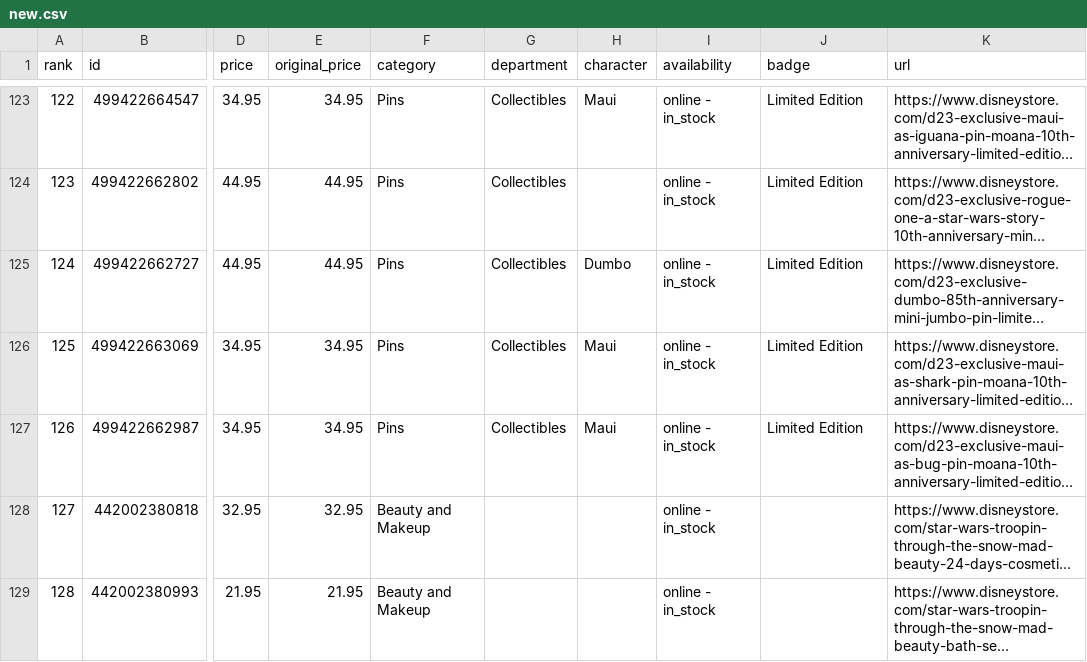
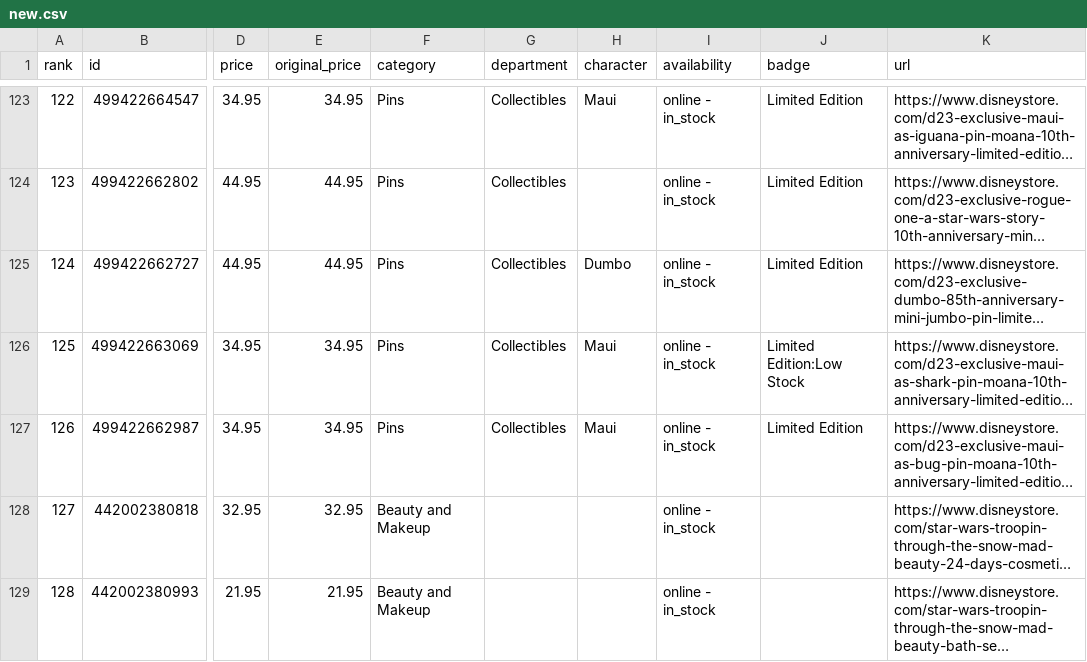
Before and after one commit to victoriaj85/Disney-Store-Watch, a CSV file: data/new.csv, drawn as a sheet; only a part is shown, gaps mark what is left out; long unchanged cells end in …; the diff covers the shown part only; the diff names each change by its address in the sheet, - before the commit and + after, or states it on an @@ line.

```diff
--- a/data/new.csv
+++ b/data/new.csv
-J126 (badge): Limited Edition
+J126 (badge): Limited Edition:Low Stock
```
Also changed, not shown: 4 added rows, 2 removed rows and row numbers in column A elsewhere in this file, 3 other files.
